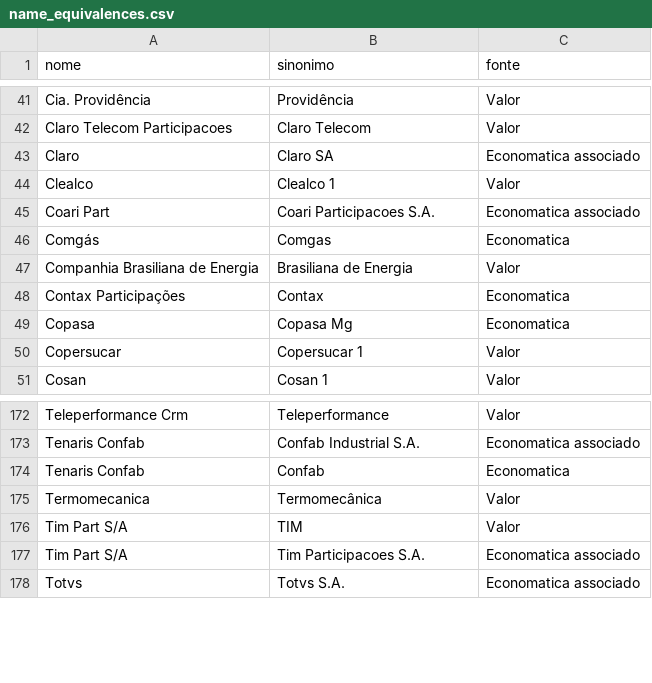
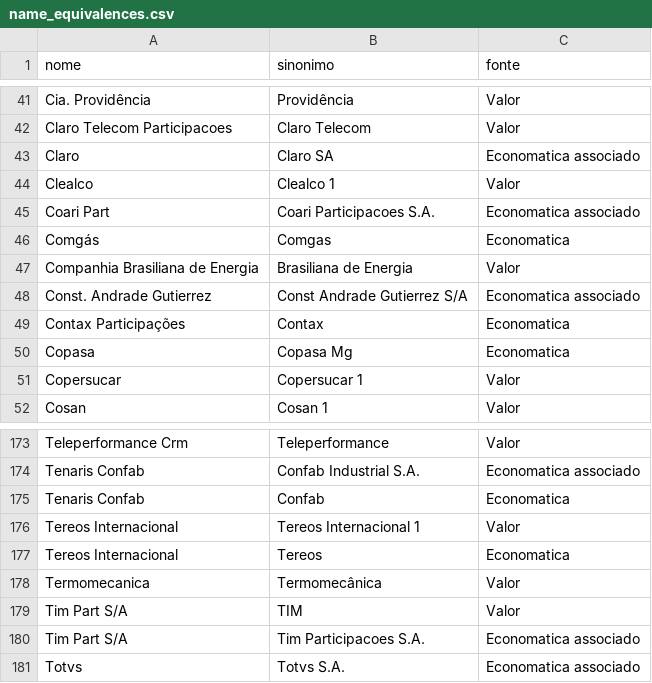
Before and after one commit to coletivoEITA/IMD, a CSV file: db/name_equivalences.csv, drawn as a sheet; only a part is shown, gaps mark what is left out.

Commit message:
Two new equivalences

```diff
--- a/db/name_equivalences.csv
+++ b/db/name_equivalences.csv
@@ -47,2 +47,3 @@ Comgás,Comgas,Economatica
 Companhia Brasiliana de Energia,Brasiliana de Energia,Valor
+Const. Andrade Gutierrez,Const Andrade Gutierrez S/A,Economatica associado
 Contax Participações,Contax,Economatica
@@ -174,2 +175,4 @@ Tenaris Confab,Confab Industrial S.A.,Economatica associado
 Tenaris Confab,Confab,Economatica
+Tereos Internacional,Tereos Internacional 1,Valor
+Tereos Internacional,Tereos,Economatica
 Termomecanica,Termomecânica,Valor
```
